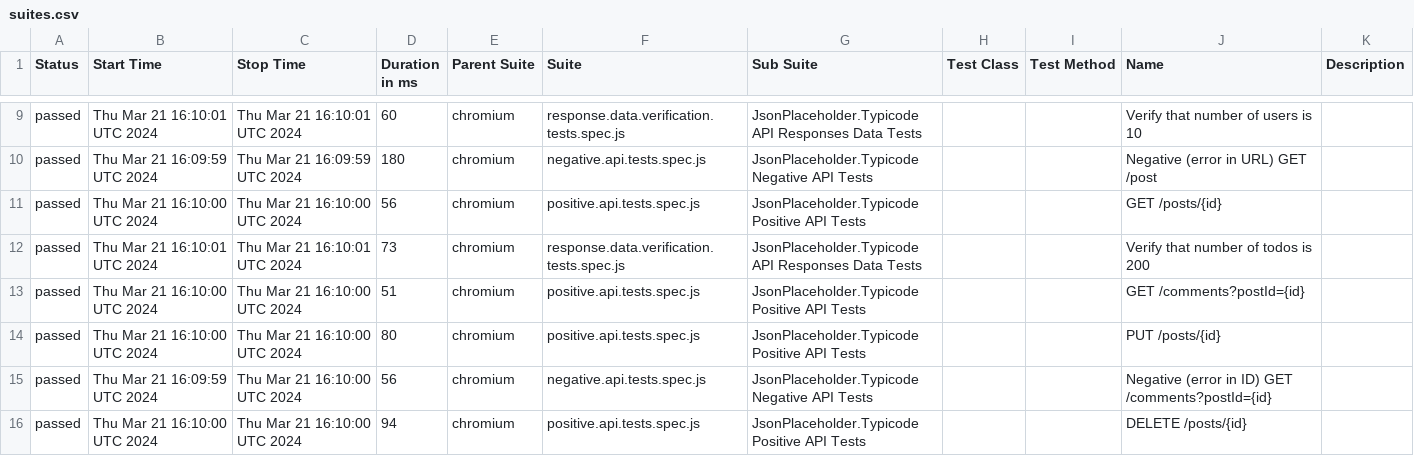
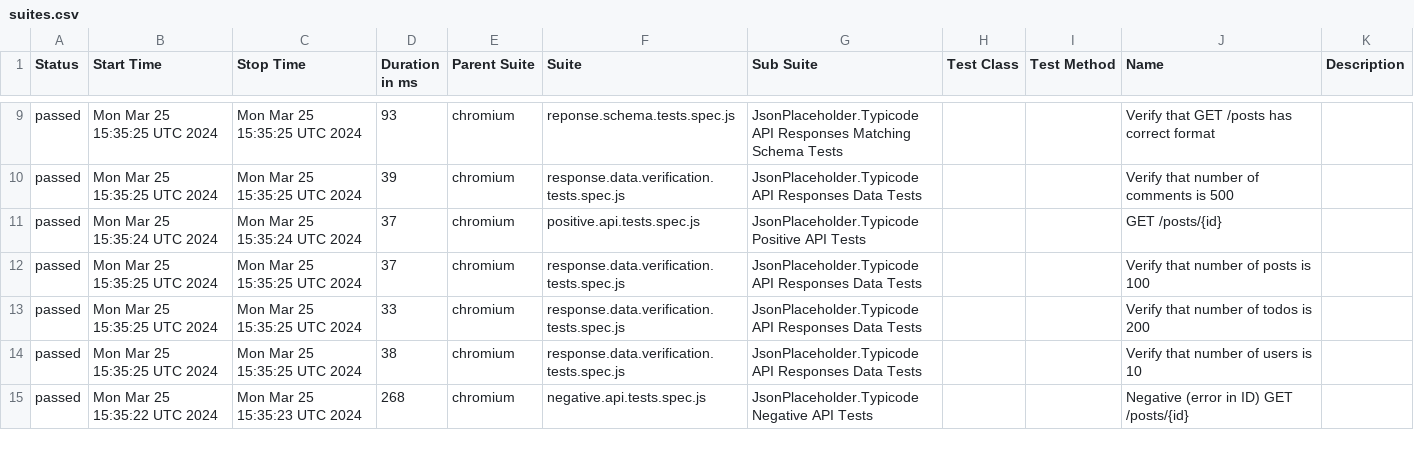
Before and after one commit to alexkashin90/playwright-api-framework, a CSV file: data/suites.csv, drawn as a sheet; only a part is shown, gaps mark what is left out; the diff covers the shown part only.

```diff
--- a/data/suites.csv
+++ b/data/suites.csv
@@ -9,8 +9,7 @@
-"passed","Thu Mar 21 16:10:01 UTC 2024","Thu Mar 21 16:10:01 UTC 2024","60","chromium","response.data.verification.tests.spec.js","JsonPlaceholder.Typicode API Responses Data Tests","","","Verify that number of users is 10",""
-"passed","Thu Mar 21 16:09:59 UTC 2024","Thu Mar 21 16:09:59 UTC 2024","180","chromium","negative.api.tests.spec.js","JsonPlaceholder.Typicode Negative API Tests","","","Negative (error in URL) GET /post",""
-"passed","Thu Mar 21 16:10:00 UTC 2024","Thu Mar 21 16:10:00 UTC 2024","56","chromium","positive.api.tests.spec.js","JsonPlaceholder.Typicode Positive API Tests","","","GET /posts/{id}",""
-"passed","Thu Mar 21 16:10:01 UTC 2024","Thu Mar 21 16:10:01 UTC 2024","73","chromium","response.data.verification.tests.spec.js","JsonPlaceholder.Typicode API Responses Data Tests","","","Verify that number of todos is 200",""
-"passed","Thu Mar 21 16:10:00 UTC 2024","Thu Mar 21 16:10:00 UTC 2024","51","chromium","positive.api.tests.spec.js","JsonPlaceholder.Typicode Positive API Tests","","","GET /comments?postId={id}",""
-"passed","Thu Mar 21 16:10:00 UTC 2024","Thu Mar 21 16:10:00 UTC 2024","80","chromium","positive.api.tests.spec.js","JsonPlaceholder.Typicode Positive API Tests","","","PUT /posts/{id}",""
-"passed","Thu Mar 21 16:09:59 UTC 2024","Thu Mar 21 16:10:00 UTC 2024","56","chromium","negative.api.tests.spec.js","JsonPlaceholder.Typicode Negative API Tests","","","Negative (error in ID) GET /comments?postId={id}",""
-"passed","Thu Mar 21 16:10:00 UTC 2024","Thu Mar 21 16:10:00 UTC 2024","94","chromium","positive.api.tests.spec.js","JsonPlaceholder.Typicode Positive API Tests","","","DELETE /posts/{id}",""
+"passed","Mon Mar 25 15:35:25 UTC 2024","Mon Mar 25 15:35:25 UTC 2024","93","chromium","reponse.schema.tests.spec.js","JsonPlaceholder.Typicode API Responses Matching Schema Tests","","","Verify that GET /posts has correct format",""
+"passed","Mon Mar 25 15:35:25 UTC 2024","Mon Mar 25 15:35:25 UTC 2024","39","chromium","response.data.verification.tests.spec.js","JsonPlaceholder.Typicode API Responses Data Tests","","","Verify that number of comments is 500",""
+"passed","Mon Mar 25 15:35:24 UTC 2024","Mon Mar 25 15:35:24 UTC 2024","37","chromium","positive.api.tests.spec.js","JsonPlaceholder.Typicode Positive API Tests","","","GET /posts/{id}",""
+"passed","Mon Mar 25 15:35:25 UTC 2024","Mon Mar 25 15:35:25 UTC 2024","37","chromium","response.data.verification.tests.spec.js","JsonPlaceholder.Typicode API Responses Data Tests","","","Verify that number of posts is 100",""
+"passed","Mon Mar 25 15:35:25 UTC 2024","Mon Mar 25 15:35:25 UTC 2024","33","chromium","response.data.verification.tests.spec.js","JsonPlaceholder.Typicode API Responses Data Tests","","","Verify that number of todos is 200",""
+"passed","Mon Mar 25 15:35:25 UTC 2024","Mon Mar 25 15:35:25 UTC 2024","38","chromium","response.data.verification.tests.spec.js","JsonPlaceholder.Typicode API Responses Data Tests","","","Verify that number of users is 10",""
+"passed","Mon Mar 25 15:35:22 UTC 2024","Mon Mar 25 15:35:23 UTC 2024","268","chromium","negative.api.tests.spec.js","JsonPlaceholder.Typicode Negative API Tests","","","Negative (error in ID) GET /posts/{id}",""
```
Also changed, not shown: 3 added rows, 2 removed rows and 47 edited cells elsewhere in this file, 56 other files.
